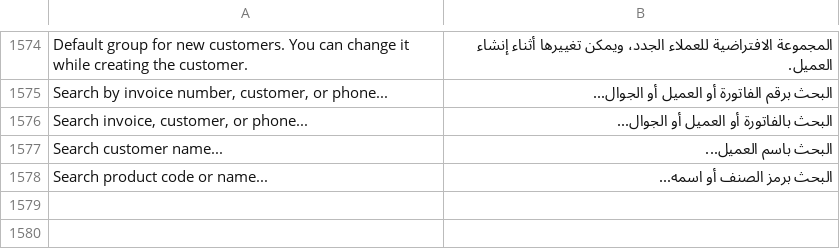
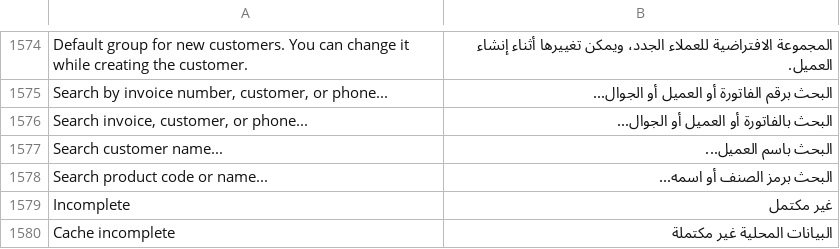
Before and after one commit to Mubtkir-ERP/mu-posnext, a CSV file: pos_next/translations/ar.csv, drawn as a sheet; only a part is shown, gaps mark what is left out; the diff names each change by its address in the sheet, - before the commit and + after, or states it on an @@ line.

```diff
--- a/pos_next/translations/ar.csv
+++ b/pos_next/translations/ar.csv
+row 1579: Incomplete | غير مكتمل
+row 1580: Cache incomplete | البيانات المحلية غير مكتملة
```
Also changed, not shown: 12 other files.
